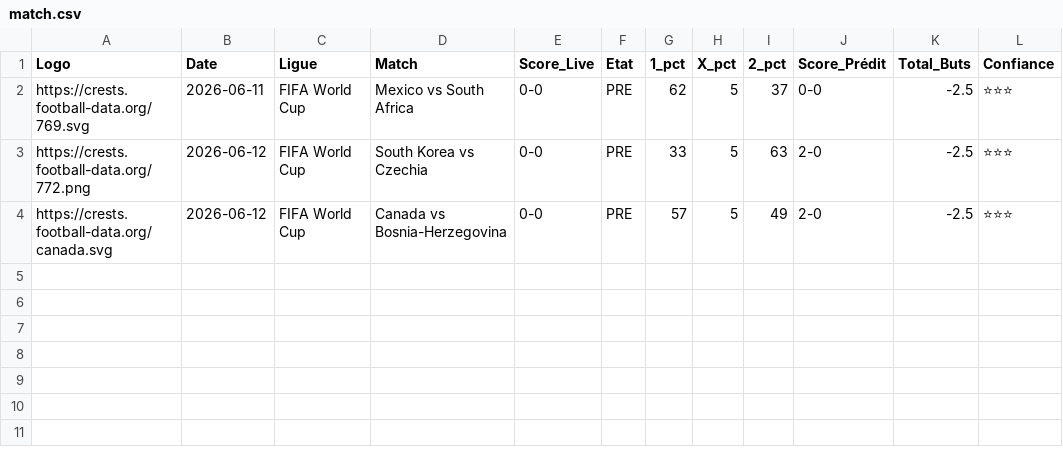
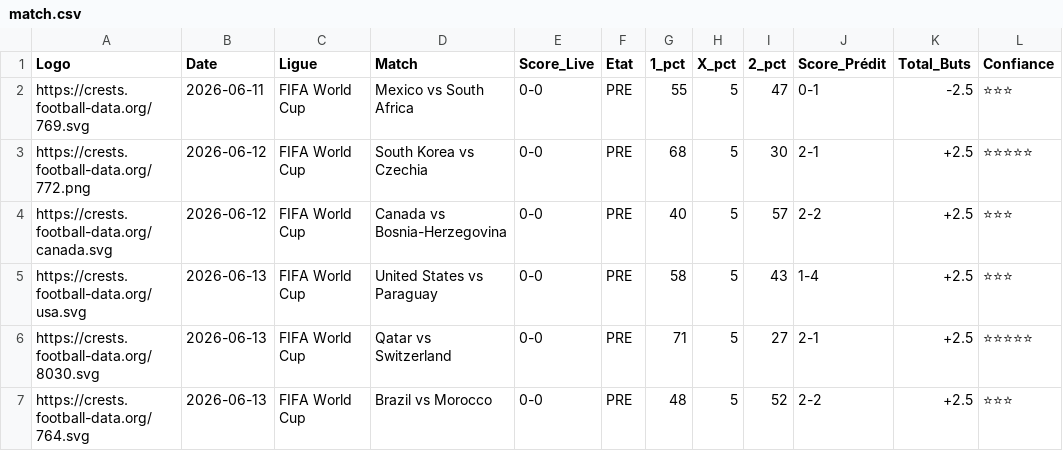
Before and after one commit to magangaromy7-del/ia-foot-hemery, a CSV file: match.csv, drawn as a sheet.

Commit message:
Mise à jour auto des matchs

```diff
--- a/match.csv
+++ b/match.csv
@@ -1,4 +1,7 @@
 Logo,Date,Ligue,Match,Score_Live,Etat,1_pct,X_pct,2_pct,Score_Prédit,Total_Buts,Confiance
-https://crests.football-data.org/769.svg,2026-06-11,FIFA World Cup,Mexico vs South Africa,0-0,PRE,62,5,37,0-0,-2.5,⭐⭐⭐
-https://crests.football-data.org/772.png,2026-06-12,FIFA World Cup,South Korea vs Czechia,0-0,PRE,33,5,63,2-0,-2.5,⭐⭐⭐
-https://crests.football-data.org/canada.svg,2026-06-12,FIFA World Cup,Canada vs Bosnia-Herzegovina,0-0,PRE,57,5,49,2-0,-2.5,⭐⭐⭐
+https://crests.football-data.org/769.svg,2026-06-11,FIFA World Cup,Mexico vs South Africa,0-0,PRE,55,5,47,0-1,-2.5,⭐⭐⭐
+https://crests.football-data.org/772.png,2026-06-12,FIFA World Cup,South Korea vs Czechia,0-0,PRE,68,5,30,2-1,+2.5,⭐⭐⭐⭐⭐
+https://crests.football-data.org/canada.svg,2026-06-12,FIFA World Cup,Canada vs Bosnia-Herzegovina,0-0,PRE,40,5,57,2-2,+2.5,⭐⭐⭐
+https://crests.football-data.org/usa.svg,2026-06-13,FIFA World Cup,United States vs Paraguay,0-0,PRE,58,5,43,1-4,+2.5,⭐⭐⭐
+https://crests.football-data.org/8030.svg,2026-06-13,FIFA World Cup,Qatar vs Switzerland,0-0,PRE,71,5,27,2-1,+2.5,⭐⭐⭐⭐⭐
+https://crests.football-data.org/764.svg,2026-06-13,FIFA World Cup,Brazil vs Morocco,0-0,PRE,48,5,52,2-2,+2.5,⭐⭐⭐
```
